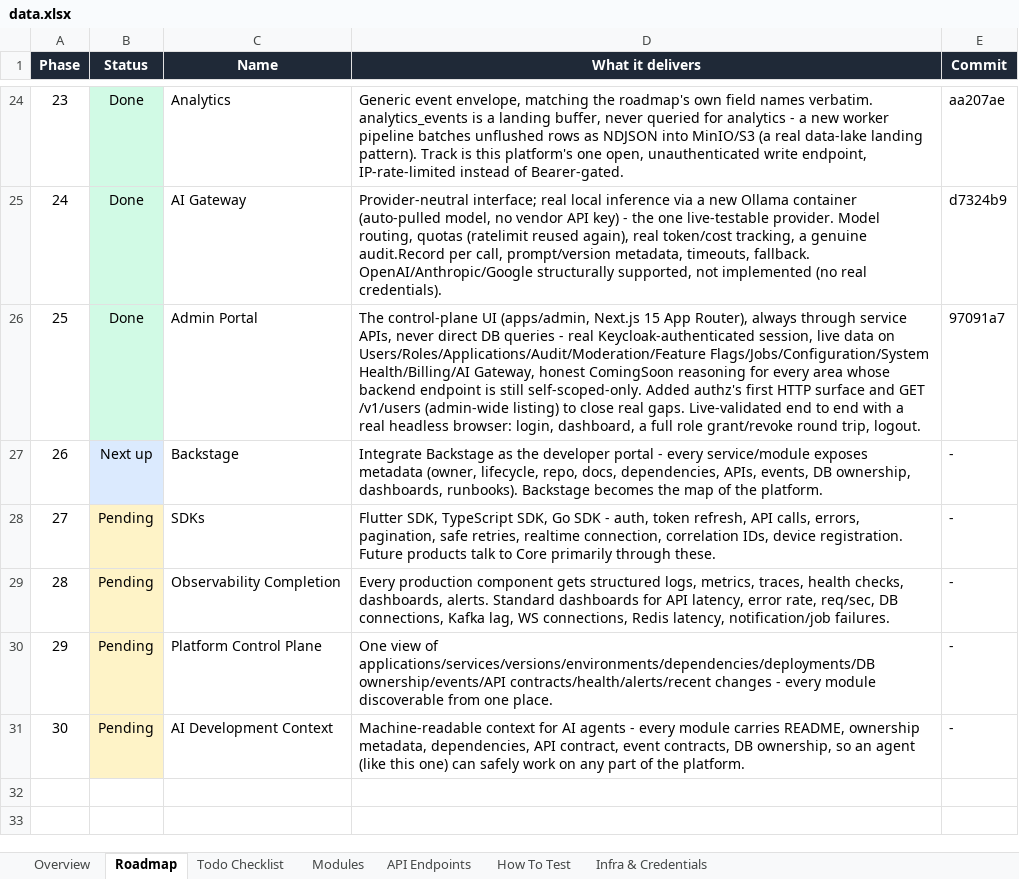
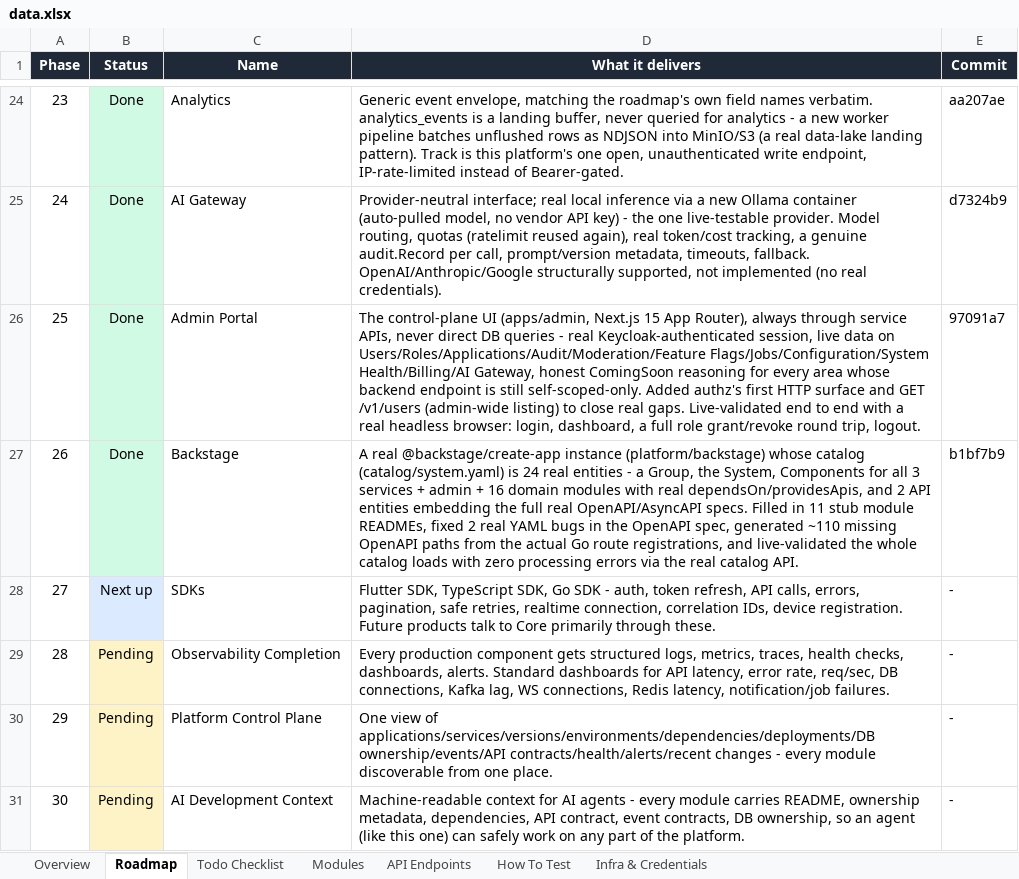
Before and after one commit to azariah1997/core, an Excel workbook: docs/control/data.xlsx, sheet Roadmap, drawn as a sheet; only a part is shown, gaps mark what is left out; values as stored, in another font and other column widths than the file's, no borders; table styles not drawn; the diff names each change by its address in the sheet, - before the commit and + after, or states it on an @@ line.

```diff
--- a/docs/control/data.xlsx (sheet Roadmap)
+++ b/docs/control/data.xlsx (sheet Roadmap)
-B27 (Status): Next up
+B27 (Status): Done
-B27 fill: #DBEAFE
+B27 fill: #D1FAE5
-D27 (What it delivers): Integrate Backstage as the developer portal - every service/module exposes metadata (owner, lifecycle, repo, docs, dependencies, APIs, events, DB ownership, dashboards, runbooks). Backstage becomes the map of the platform.
+D27 (What it delivers): A real @backstage/create-app instance (platform/backstage) whose catalog (catalog/system.yaml) is 24 real entities - a Group, the System, Components for all 3 services + admin + 16 domain modules with real dependsOn/providesApis, and 2 API entities embedding the full real OpenAPI/AsyncAPI specs. Filled in 11 stub module READMEs, fixed 2 real YAML bugs in the OpenAPI spec, generated ~110 missing OpenAPI paths from the actual Go route registrations, and live-validated the whole catalog loads with zero processing errors via the real catalog API.
-E27 (Commit): -
+E27 (Commit): b1bf7b9
-B28 (Status): Pending
+B28 (Status): Next up
-B28 fill: #FEF3C7
+B28 fill: #DBEAFE
```
Also changed, not shown: sheet Todo Checklist, sheet Overview, sheet Infra & Credentials, sheet How To Test, 2 other files.
